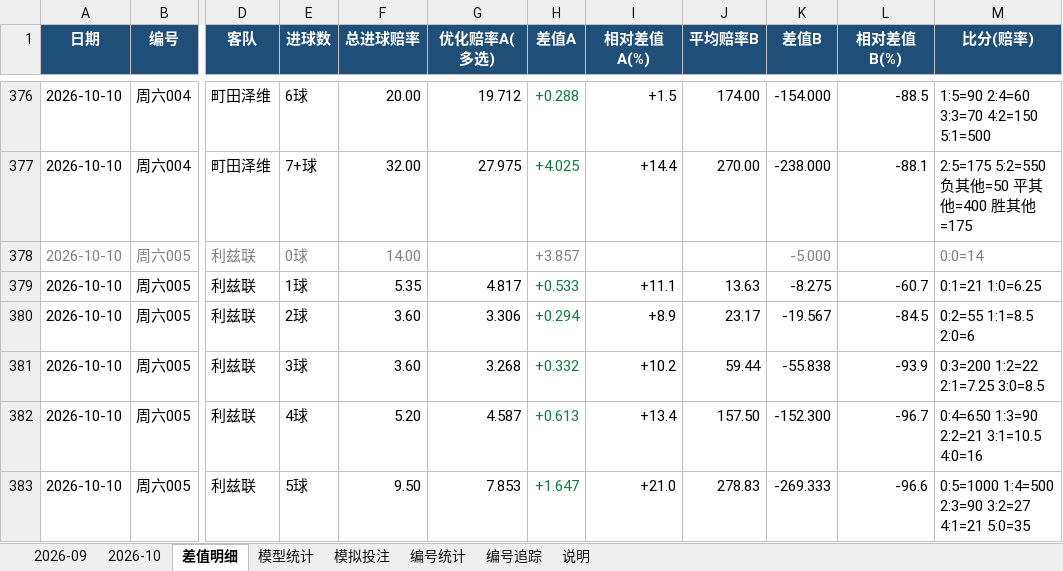
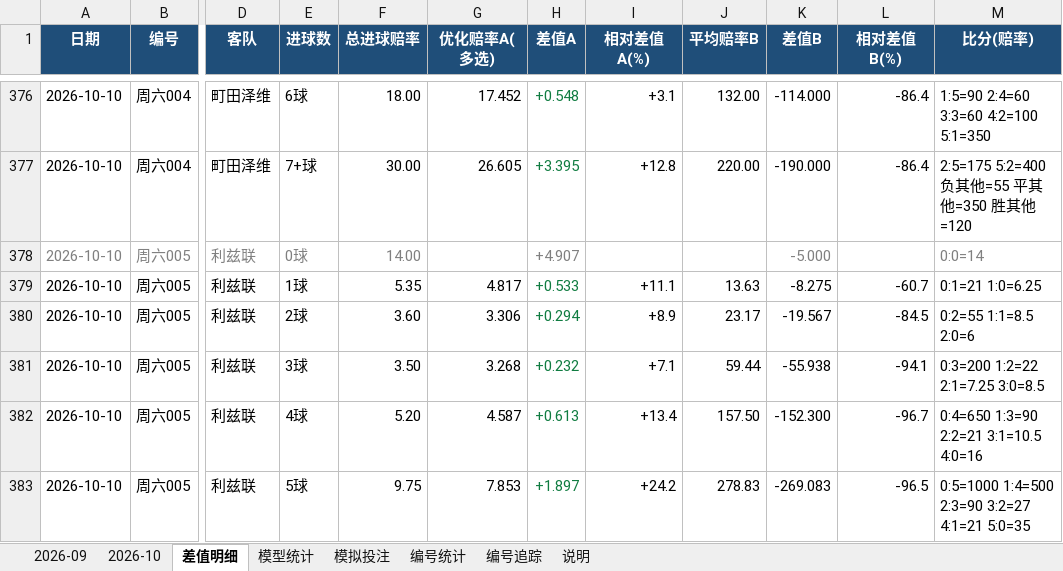
Before and after one commit to chuangyuyu/jingcai, an Excel workbook: docs/excel/竞彩进球数预测.xlsx, sheet 差值明细, drawn as a sheet; only a part is shown, gaps mark what is left out; values as stored, in another font and other column widths than the file's, no borders; the diff covers the shown part only; the diff names each change by its address in the sheet, - before the commit and + after, or states it on an @@ line.

```diff
--- a/docs/excel/竞彩进球数预测.xlsx (sheet 差值明细)
+++ b/docs/excel/竞彩进球数预测.xlsx (sheet 差值明细)
-F376 (总进球赔率): 20.00
+F376 (总进球赔率): 18.00
-G376 (优化赔率A(多选)): 19.712
+G376 (优化赔率A(多选)): 17.452
-H376 (差值A): +0.288
+H376 (差值A): +0.548
-I376 (相对差值A(%)): +1.5
+I376 (相对差值A(%)): +3.1
-J376 (平均赔率B): 174.00
+J376 (平均赔率B): 132.00
-K376 (差值B): -154.000
+K376 (差值B): -114.000
-L376 (相对差值B(%)): -88.5
+L376 (相对差值B(%)): -86.4
-M376 (比分(赔率)): 1:5=90 2:4=60 3:3=70 4:2=150 5:1=500
+M376 (比分(赔率)): 1:5=90 2:4=60 3:3=60 4:2=100 5:1=350
-F377 (总进球赔率): 32.00
+F377 (总进球赔率): 30.00
-G377 (优化赔率A(多选)): 27.975
+G377 (优化赔率A(多选)): 26.605
-H377 (差值A): +4.025
+H377 (差值A): +3.395
-I377 (相对差值A(%)): +14.4
+I377 (相对差值A(%)): +12.8
-J377 (平均赔率B): 270.00
+J377 (平均赔率B): 220.00
-K377 (差值B): -238.000
+K377 (差值B): -190.000
-L377 (相对差值B(%)): -88.1
+L377 (相对差值B(%)): -86.4
-M377 (比分(赔率)): 2:5=175 5:2=550 负其他=50 平其他=400 胜其他=175
+M377 (比分(赔率)): 2:5=175 5:2=400 负其他=55 平其他=350 胜其他=120
-H378 (差值A): +3.857
+H378 (差值A): +4.907
-F381 (总进球赔率): 3.60
+F381 (总进球赔率): 3.50
-H381 (差值A): +0.332
+H381 (差值A): +0.232
-I381 (相对差值A(%)): +10.2
+I381 (相对差值A(%)): +7.1
-K381 (差值B): -55.838
+K381 (差值B): -55.938
-L381 (相对差值B(%)): -93.9
+L381 (相对差值B(%)): -94.1
-F383 (总进球赔率): 9.50
+F383 (总进球赔率): 9.75
-H383 (差值A): +1.647
+H383 (差值A): +1.897
-I383 (相对差值A(%)): +21.0
+I383 (相对差值A(%)): +24.2
-K383 (差值B): -269.333
+K383 (差值B): -269.083
-L383 (相对差值B(%)): -96.6
+L383 (相对差值B(%)): -96.5
```
Also changed, not shown: 333 edited cells and cell formats elsewhere in this sheet, sheet 2026-10, sheet 模型统计, 7 other files.
